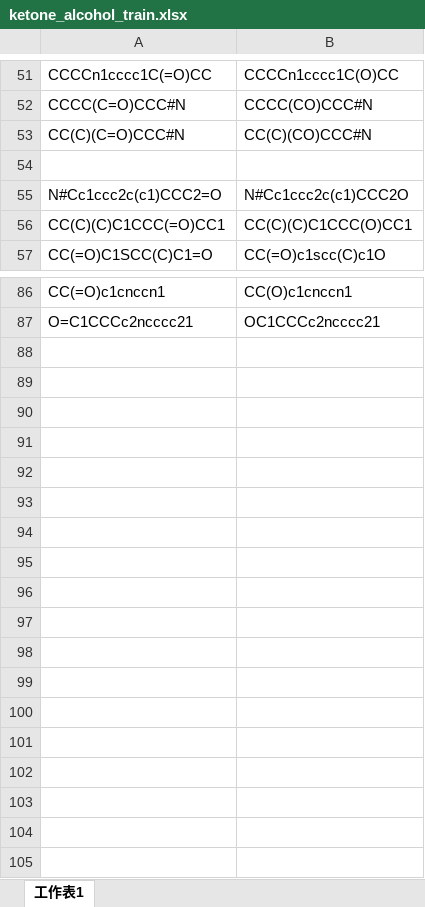
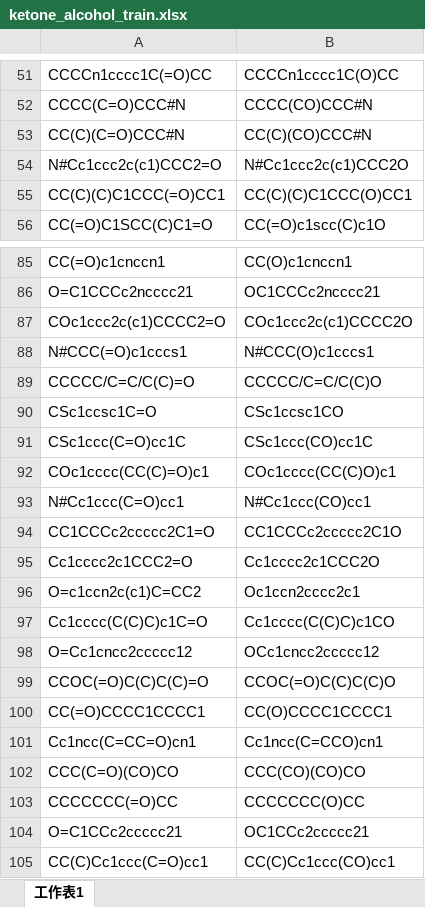
Before and after one commit to UWDIRECT-2019/DarKnight, an Excel workbook: database/classified_reaction_types/ketone_alcohol/ketone_alcohol_train.xlsx, sheet 工作表1, drawn as a sheet; only a part is shown, gaps mark what is left out; values as stored, in another font and other column widths than the file's, no borders; removed rows and columns are numbered as before the commit, all else as after; the diff names each change by its address in the sheet, - before the commit and + after, or states it on an @@ line.

```diff
--- a/database/classified_reaction_types/ketone_alcohol/ketone_alcohol_train.xlsx (sheet 工作表1)
+++ b/database/classified_reaction_types/ketone_alcohol/ketone_alcohol_train.xlsx (sheet 工作表1)
-row 54: (empty)
+row 87: COc1ccc2c(c1)CCCC2=O | COc1ccc2c(c1)CCCC2O
+row 88: N#CCC(=O)c1cccs1 | N#CCC(O)c1cccs1
+row 89: CCCCC/C=C/C(C)=O | CCCCC/C=C/C(C)O
+row 90: CSc1ccsc1C=O | CSc1ccsc1CO
+row 91: CSc1ccc(C=O)cc1C | CSc1ccc(CO)cc1C
+row 92: COc1cccc(CC(C)=O)c1 | COc1cccc(CC(C)O)c1
+row 93: N#Cc1ccc(C=O)cc1 | N#Cc1ccc(CO)cc1
+row 94: CC1CCCc2ccccc2C1=O | CC1CCCc2ccccc2C1O
+row 95: Cc1cccc2c1CCC2=O | Cc1cccc2c1CCC2O
+row 96: O=c1ccn2c(c1)C=CC2 | Oc1ccn2cccc2c1
+row 97: Cc1cccc(C(C)C)c1C=O | Cc1cccc(C(C)C)c1CO
+row 98: O=Cc1cncc2ccccc12 | OCc1cncc2ccccc12
+row 99: CCOC(=O)C(C)C(C)=O | CCOC(=O)C(C)C(C)O
+row 100: CC(=O)CCCC1CCCC1 | CC(O)CCCC1CCCC1
+row 101: Cc1ncc(C=CC=O)cn1 | Cc1ncc(C=CCO)cn1
+row 102: CCC(C=O)(CO)CO | CCC(CO)(CO)CO
+row 103: CCCCCCC(=O)CC | CCCCCCC(O)CC
+row 104: O=C1CCc2ccccc21 | OC1CCc2ccccc21
+row 105: CC(C)Cc1ccc(C=O)cc1 | CC(C)Cc1ccc(CO)cc1
```
Also changed, not shown: database/classified_reaction_types/acid_alcohol/acid_alcohol_train.xlsx, database/classified_reaction_types/ketone_alcohol/ketone_alcohol_test.xlsx, 5 other files.
